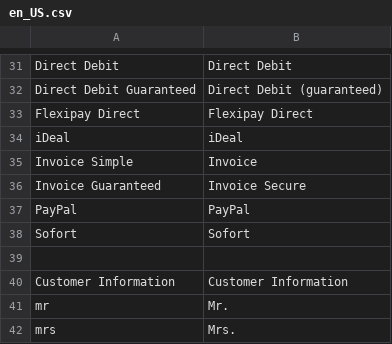
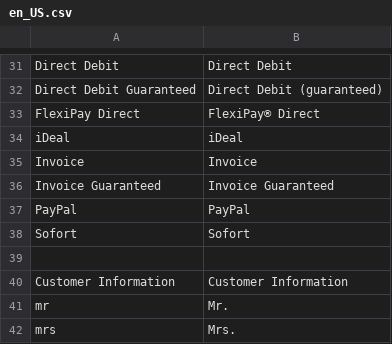
Before and after one commit to unzerdev/magento2, a CSV file: i18n/en_US.csv, drawn as a sheet; only a part is shown, gaps mark what is left out.

```diff
--- a/i18n/en_US.csv
+++ b/i18n/en_US.csv
@@ -32,6 +32,6 @@
 "Direct Debit Guaranteed","Direct Debit (guaranteed)"
-"Flexipay Direct","Flexipay Direct"
+"FlexiPay Direct","FlexiPay® Direct"
 "iDeal","iDeal"
-"Invoice Simple","Invoice"
-"Invoice Guaranteed","Invoice Secure"
+"Invoice","Invoice"
+"Invoice Guaranteed","Invoice Guaranteed"
 "PayPal","PayPal"
```
Also changed, not shown: i18n/de_DE.csv, 1 other file.
